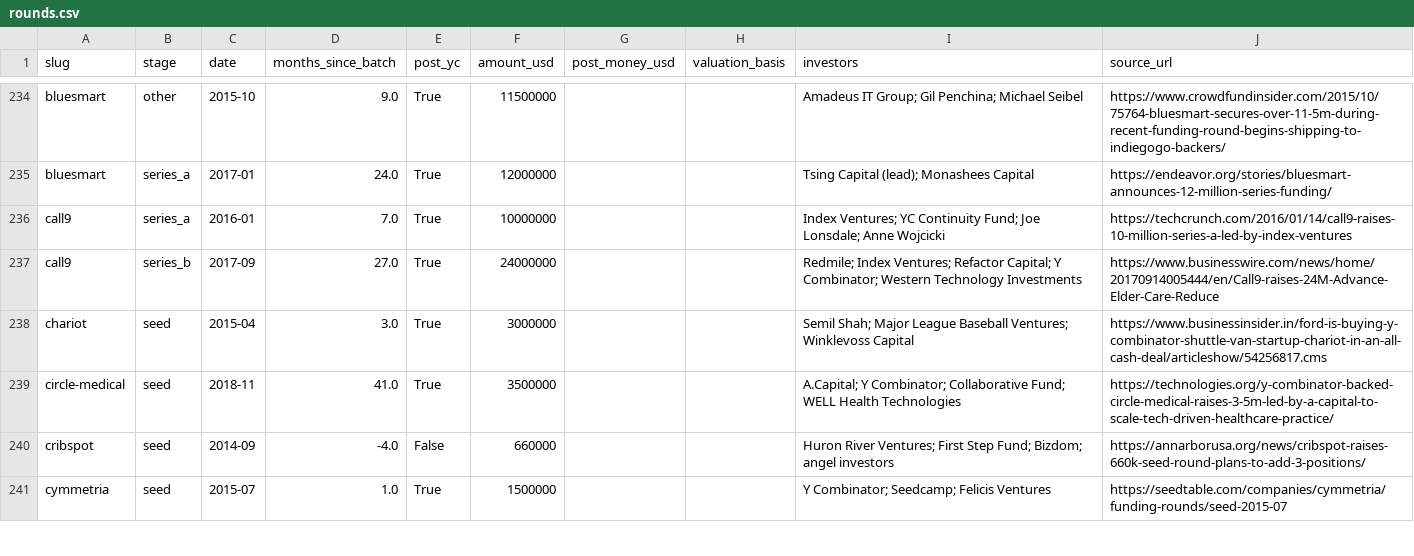
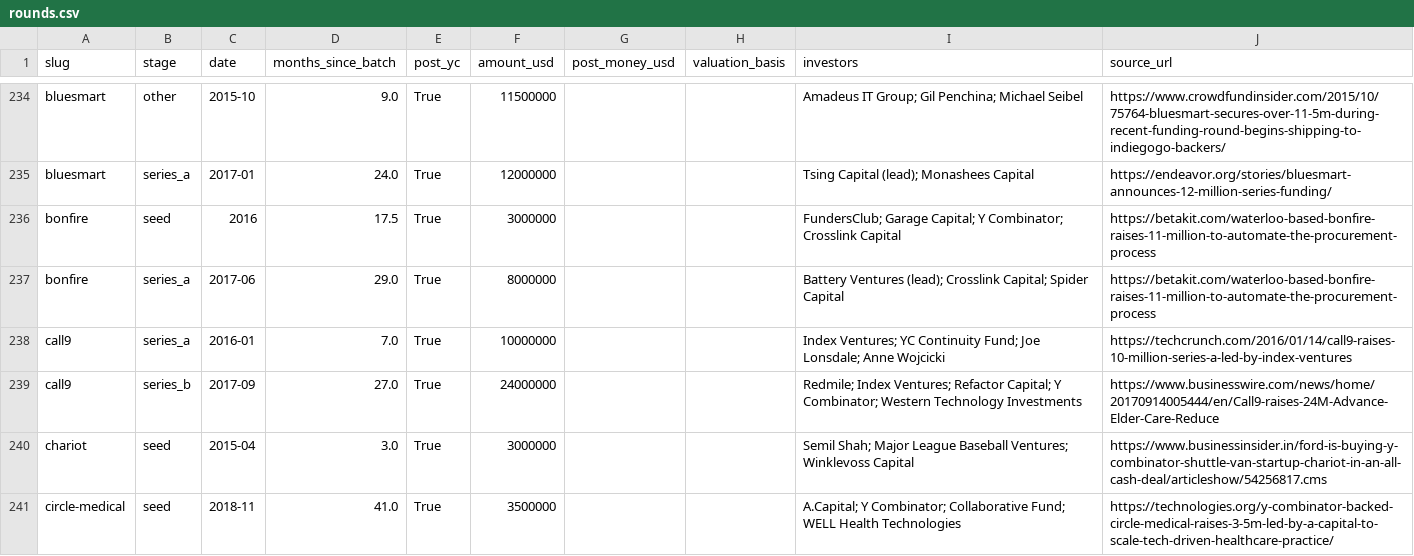
Before and after one commit to edison16a/yc-startup-life, a CSV file: data/rounds.csv, drawn as a sheet; only a part is shown, gaps mark what is left out; the shorter side is filled out with more unchanged rows; the diff names each change by its address in the sheet, - before the commit and + after, or states it on an @@ line.

```diff
--- a/data/rounds.csv
+++ b/data/rounds.csv
+row 236: bonfire | seed | 2016 | 17.5 | True | 3000000 |  |  | FundersClub; Garage Capital; Y Combinator; Crosslink Capital | https://betakit.com/waterloo-based-bonfire-raises-11-million-to-automate-the-procurement-process
+row 237: bonfire | series_a | 2017-06 | 29.0 | True | 8000000 |  |  | Battery Ventures (lead); Crosslink Capital; Spider Capital | https://betakit.com/waterloo-based-bonfire-raises-11-million-to-automate-the-procurement-process
```
Also changed, not shown: data/competitors.csv, data/founders.csv, 5 other files.
